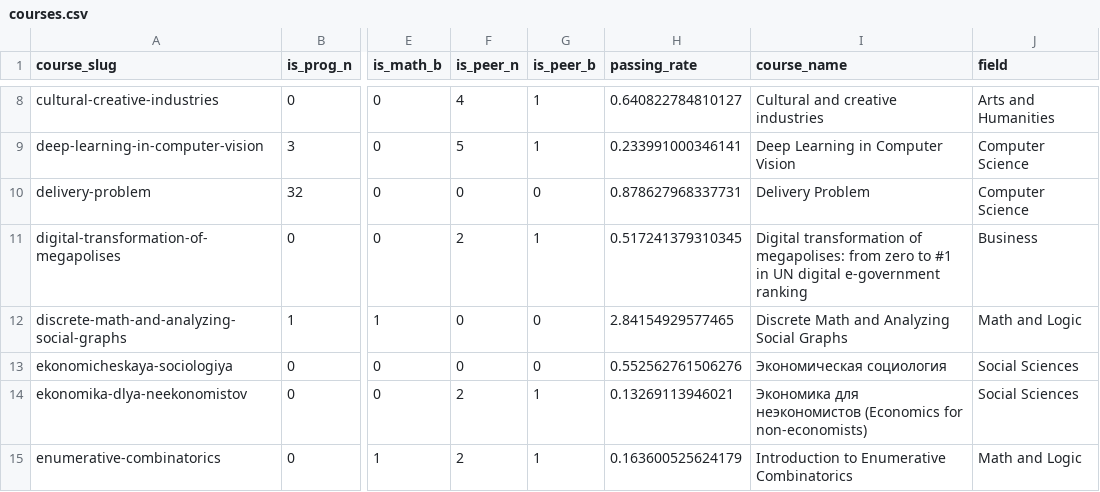
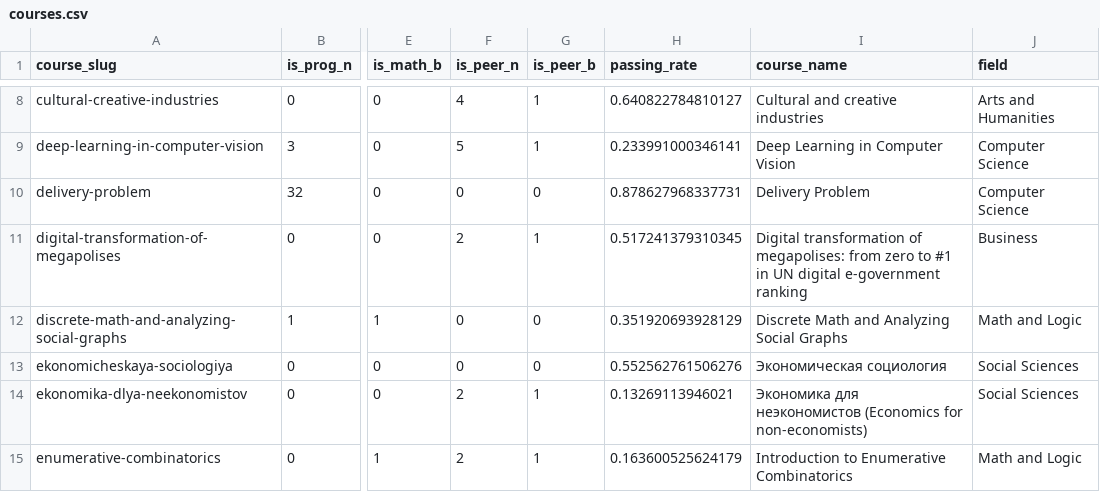
Before and after one commit to vladdez/HSE_MOOC_forums_analytics, a CSV file: data/courses.csv, drawn as a sheet; only a part is shown, gaps mark what is left out; the diff names each change by its address in the sheet, - before the commit and + after, or states it on an @@ line.

Commit message:
Add files via upload

```diff
--- a/data/courses.csv
+++ b/data/courses.csv
-H12 (passing_rate): 2.84154929577465
+H12 (passing_rate): 0.351920693928129
```
